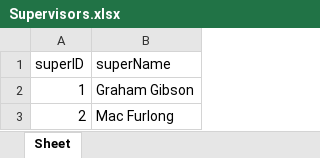
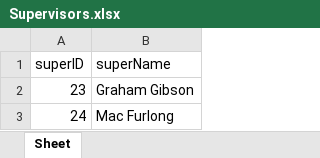
Before and after one commit to 15ahl1/NFK_BadgeReader, an Excel workbook: host/static/Supervisors.xlsx, sheet Sheet, drawn as a sheet; values as stored, in another font and other column widths than the file's, no borders; the diff names each change by its address in the sheet, - before the commit and + after, or states it on an @@ line.

```diff
--- a/host/static/Supervisors.xlsx (sheet Sheet)
+++ b/host/static/Supervisors.xlsx (sheet Sheet)
-A2 (superID): 1
+A2 (superID): 23
-A3 (superID): 2
+A3 (superID): 24
```
Also changed, not shown: host/static/Rate Type.xlsx, host/static/Usage.xlsx, 3 other files.
